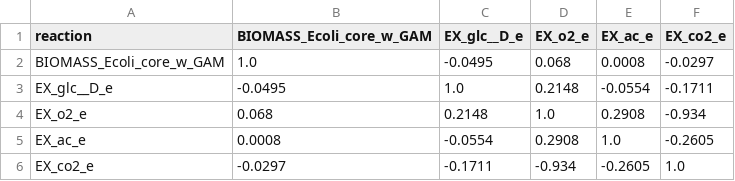
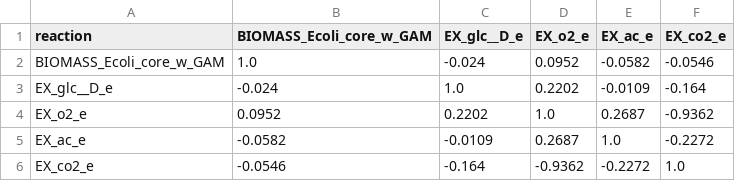
Before and after one commit to hongzhonglu/digital_cell_course, a CSV file: module_03_objective_and_flux_analysis/output/05_flux_correlation.csv, drawn as a sheet.

```diff
--- a/module_03_objective_and_flux_analysis/output/05_flux_correlation.csv
+++ b/module_03_objective_and_flux_analysis/output/05_flux_correlation.csv
@@ -1,6 +1,6 @@
 reaction,BIOMASS_Ecoli_core_w_GAM,EX_glc__D_e,EX_o2_e,EX_ac_e,EX_co2_e
-BIOMASS_Ecoli_core_w_GAM,1.0,-0.0495,0.068,0.0008,-0.0297
-EX_glc__D_e,-0.0495,1.0,0.2148,-0.0554,-0.1711
-EX_o2_e,0.068,0.2148,1.0,0.2908,-0.934
-EX_ac_e,0.0008,-0.0554,0.2908,1.0,-0.2605
-EX_co2_e,-0.0297,-0.1711,-0.934,-0.2605,1.0
+BIOMASS_Ecoli_core_w_GAM,1.0,-0.024,0.0952,-0.0582,-0.0546
+EX_glc__D_e,-0.024,1.0,0.2202,-0.0109,-0.164
+EX_o2_e,0.0952,0.2202,1.0,0.2687,-0.9362
+EX_ac_e,-0.0582,-0.0109,0.2687,1.0,-0.2272
+EX_co2_e,-0.0546,-0.164,-0.9362,-0.2272,1.0
```
Also changed, not shown: module_03_objective_and_flux_analysis/output/05_flux_samples.csv, 8 other files.
